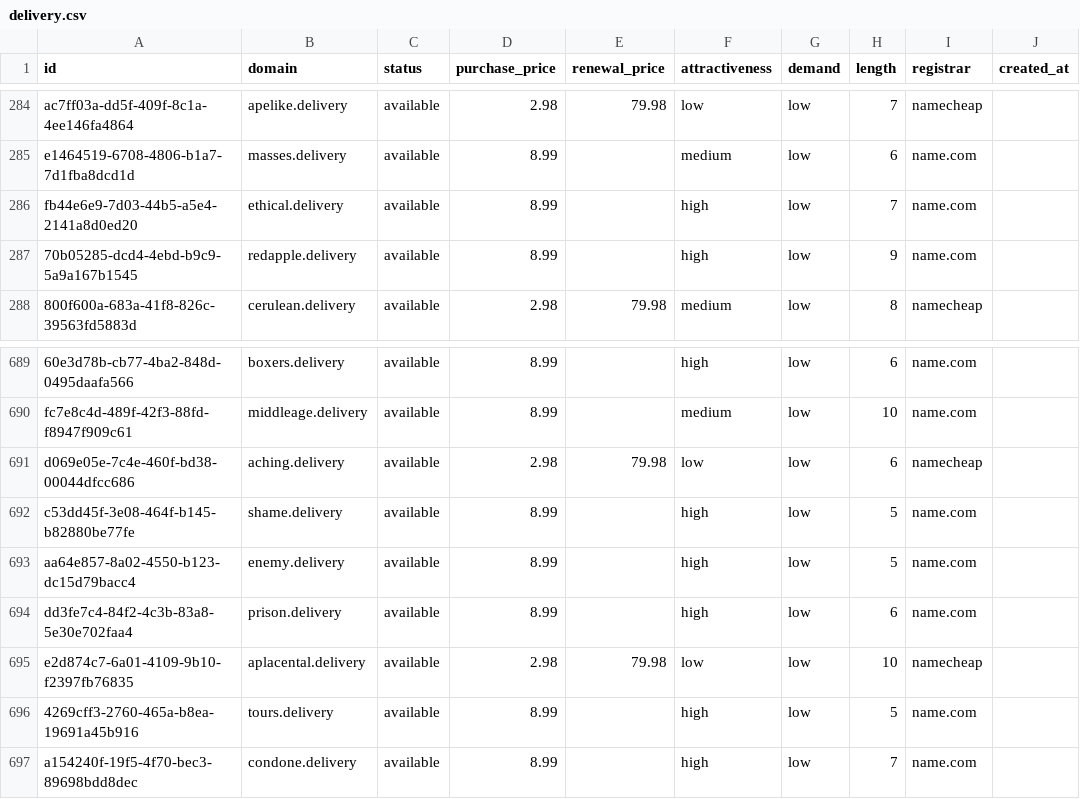
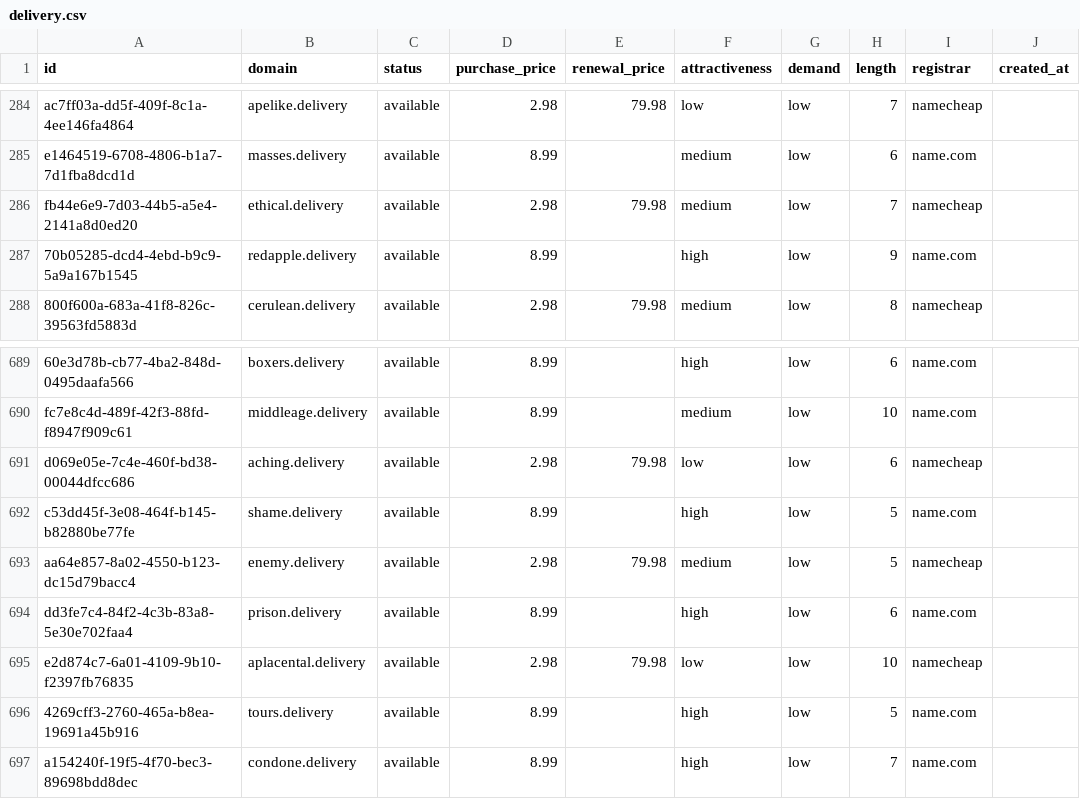
Before and after one commit to UniqueDomains/delivery-oneword-domains, a CSV file: delivery.csv, drawn as a sheet; only a part is shown, gaps mark what is left out; the diff names each change by its address in the sheet, - before the commit and + after, or states it on an @@ line.

Commit message:
Domains update

```diff
--- a/delivery.csv
+++ b/delivery.csv
-D286 (purchase_price): 8.99
+D286 (purchase_price): 2.98
-E286 (renewal_price): (empty)
+E286 (renewal_price): 79.98
-F286 (attractiveness): high
+F286 (attractiveness): medium
-I286 (registrar): name.com
+I286 (registrar): namecheap
-D693 (purchase_price): 8.99
+D693 (purchase_price): 2.98
-E693 (renewal_price): (empty)
+E693 (renewal_price): 79.98
-F693 (attractiveness): high
+F693 (attractiveness): medium
-I693 (registrar): name.com
+I693 (registrar): namecheap
```
Also changed, not shown: 4 other files.
